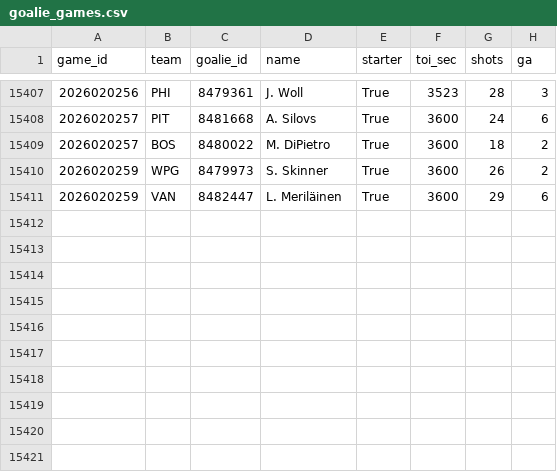
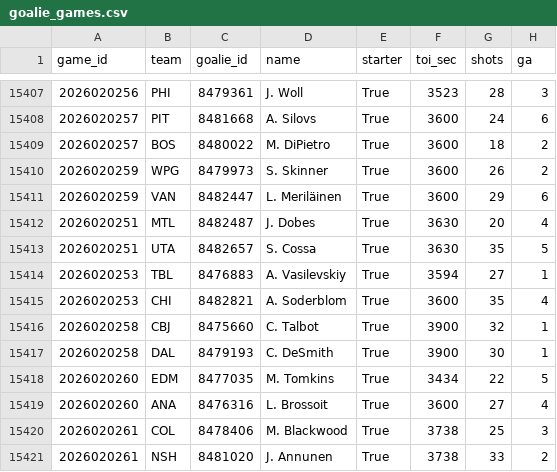
Before and after one commit to 88jackcarr/NHL-odds-betting, a CSV file: data/goalie_games.csv, drawn as a sheet; only a part is shown, gaps mark what is left out.

```diff
--- a/data/goalie_games.csv
+++ b/data/goalie_games.csv
@@ -15411 +15411,11 @@ game_id,team,goalie_id,name,starter,toi_sec,shots,ga
 2026020259,VAN,8482447,L. Meriläinen,True,3600,29,6
+2026020251,MTL,8482487,J. Dobes,True,3630,20,4
+2026020251,UTA,8482657,S. Cossa,True,3630,35,5
+2026020253,TBL,8476883,A. Vasilevskiy,True,3594,27,1
+2026020253,CHI,8482821,A. Soderblom,True,3600,35,4
+2026020258,CBJ,8475660,C. Talbot,True,3900,32,1
+2026020258,DAL,8479193,C. DeSmith,True,3900,30,1
+2026020260,EDM,8477035,M. Tomkins,True,3434,22,5
+2026020260,ANA,8476316,L. Brossoit,True,3600,27,4
+2026020261,COL,8478406,M. Blackwood,True,3738,25,3
+2026020261,NSH,8481020,J. Annunen,True,3738,33,2
```
Also changed, not shown: data/games.csv, data/predictions.csv, 1 other file.
